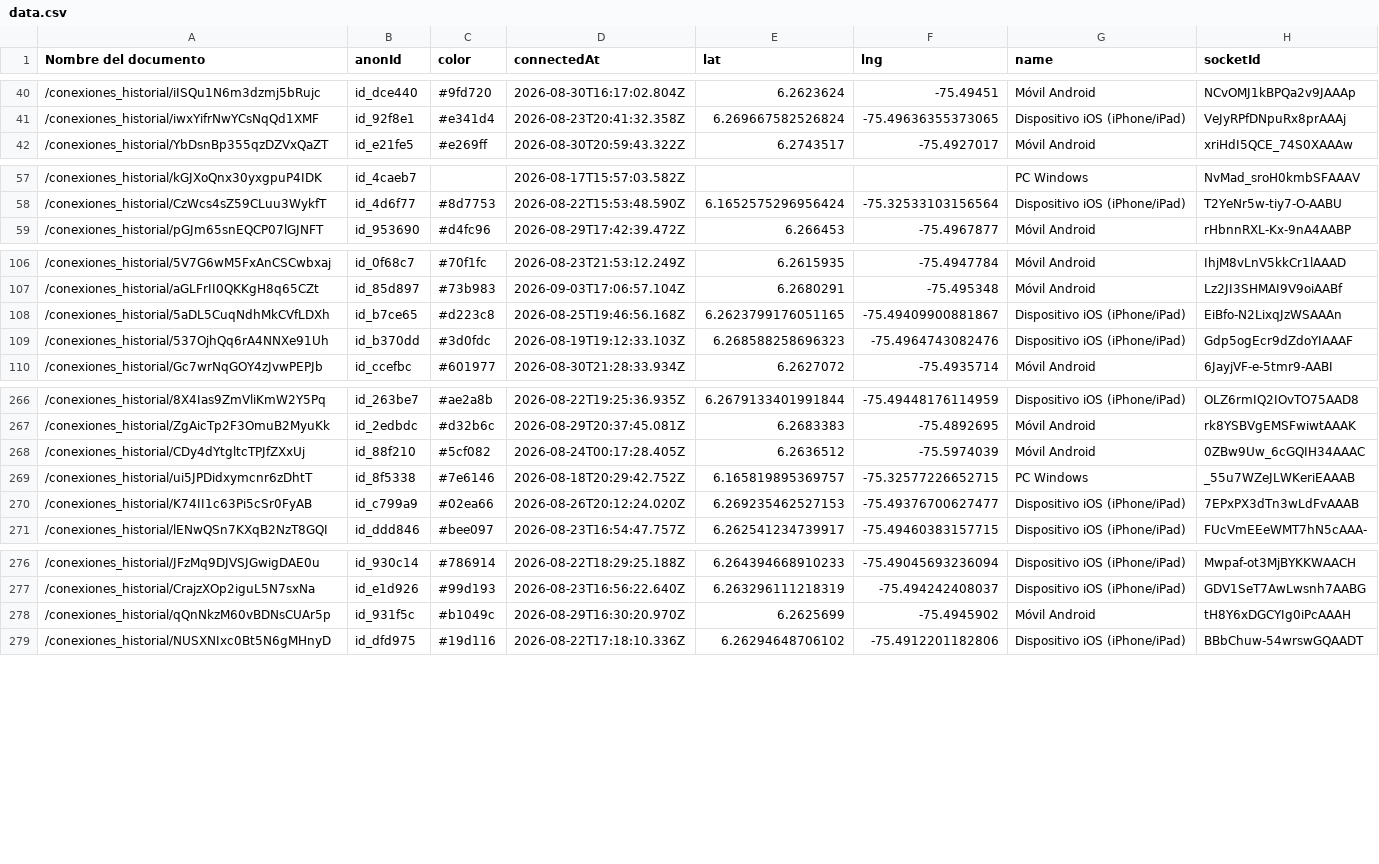
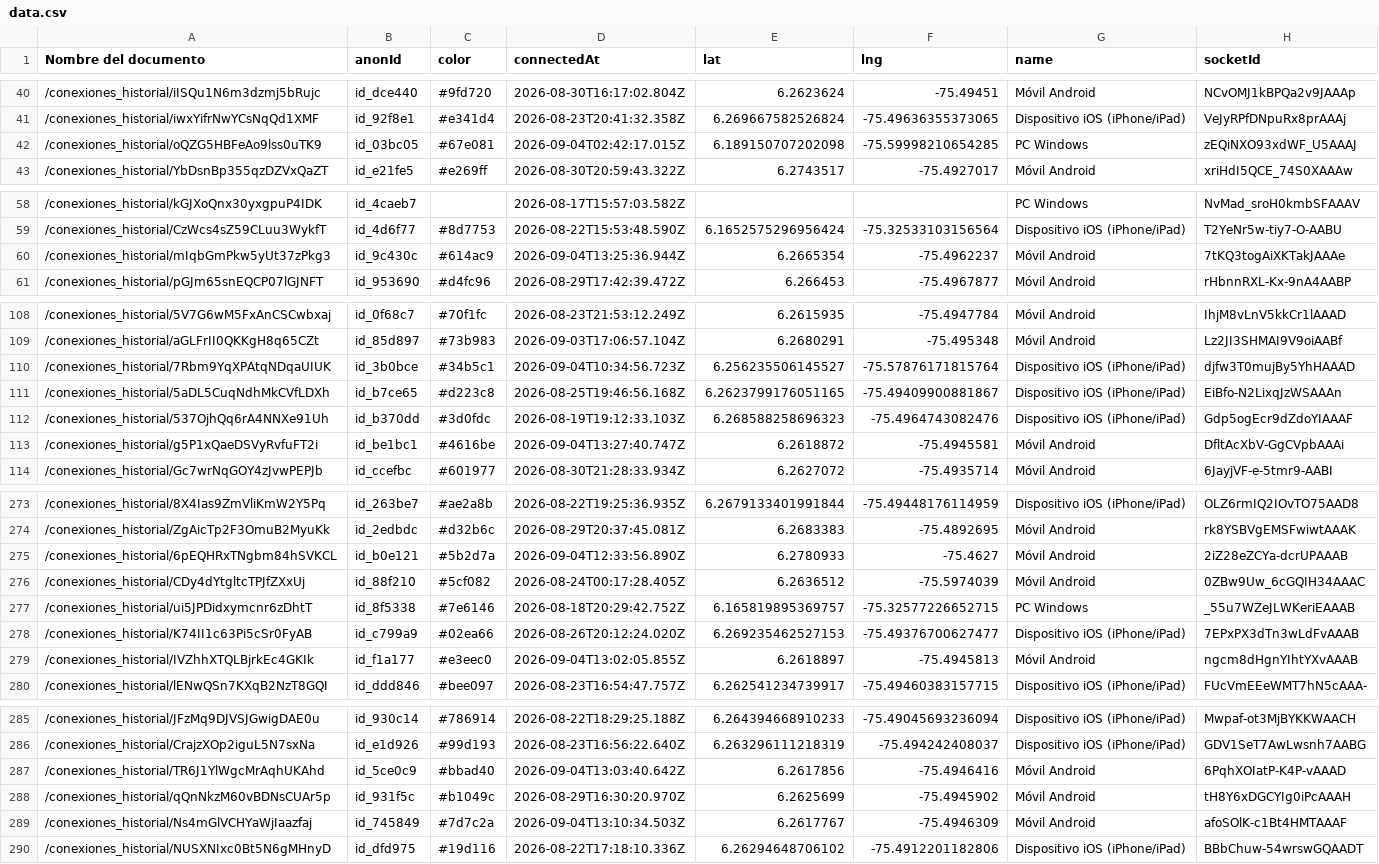
Before and after one commit to JhomaroGC/mapaVisualizacionPuntos, a CSV file: data.csv, drawn as a sheet; only a part is shown, gaps mark what is left out; the diff covers the shown part only; the diff names each change by its address in the sheet, - before the commit and + after, or states it on an @@ line.

Commit message:
actualizacion datos 04-09-2026

```diff
--- a/data.csv
+++ b/data.csv
+row 42: /conexiones_historial/oQZG5HBFeAo9lss0uTK9 | id_03bc05 | #67e081 | 2026-09-04T02:42:17.015Z | 6.189150707202098 | -75.59998210654285 | PC Windows | zEQiNXO93xdWF_U5AAAJ
+row 60: /conexiones_historial/mIqbGmPkw5yUt37zPkg3 | id_9c430c | #614ac9 | 2026-09-04T13:25:36.944Z | 6.2665354 | -75.4962237 | Móvil Android | 7tKQ3togAiXKTakJAAAe
+row 110: /conexiones_historial/7Rbm9YqXPAtqNDqaUIUK | id_3b0bce | #34b5c1 | 2026-09-04T10:34:56.723Z | 6.256235506145527 | -75.57876171815764 | Dispositivo iOS (iPhone/iPad) | djfw3T0mujBy5YhHAAAD
+row 113: /conexiones_historial/g5P1xQaeDSVyRvfuFT2i | id_be1bc1 | #4616be | 2026-09-04T13:27:40.747Z | 6.2618872 | -75.4945581 | Móvil Android | DfltAcXbV-GgCVpbAAAi
+row 275: /conexiones_historial/6pEQHRxTNgbm84hSVKCL | id_b0e121 | #5b2d7a | 2026-09-04T12:33:56.890Z | 6.2780933 | -75.4627 | Móvil Android | 2iZ28eZCYa-dcrUPAAAB
+row 279: /conexiones_historial/IVZhhXTQLBjrkEc4GKIk | id_f1a177 | #e3eec0 | 2026-09-04T13:02:05.855Z | 6.2618897 | -75.4945813 | Móvil Android | ngcm8dHgnYIhtYXvAAAB
+row 287: /conexiones_historial/TR6J1YlWgcMrAqhUKAhd | id_5ce0c9 | #bbad40 | 2026-09-04T13:03:40.642Z | 6.2617856 | -75.4946416 | Móvil Android | 6PqhXOIatP-K4P-vAAAD
+row 289: /conexiones_historial/Ns4mGlVCHYaWjIaazfaj | id_745849 | #7d7c2a | 2026-09-04T13:10:34.503Z | 6.2617767 | -75.4946309 | Móvil Android | afoSOlK-c1Bt4HMTAAAF
```
Also changed, not shown: 6 added rows elsewhere in this file.
